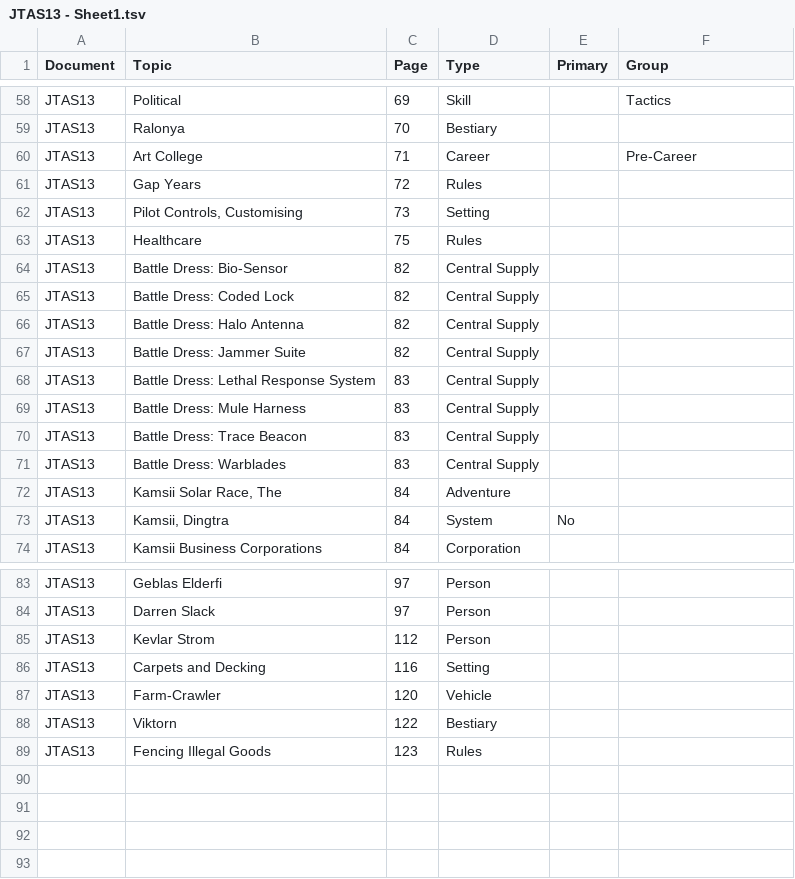
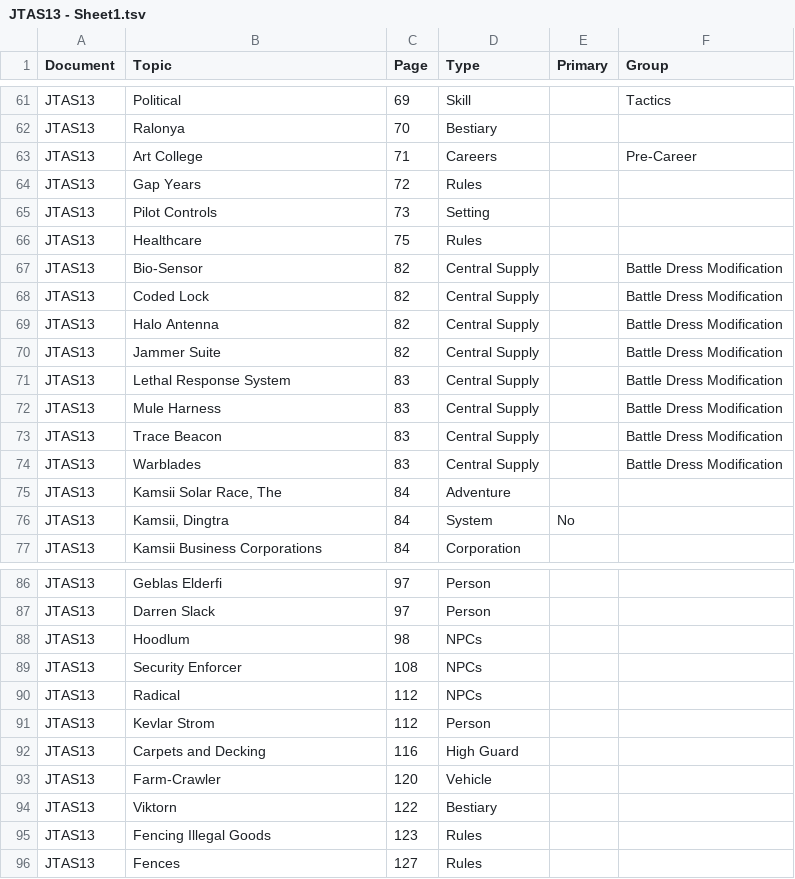
Before and after one commit to swdevlin/mongoose-index-builder, a TSV file: sources/Mongoose2/jtas/JTAS13 - Sheet1.tsv, drawn as a sheet; only a part is shown, gaps mark what is left out; the diff covers the shown part only.

```diff
--- a/sources/Mongoose2/jtas/JTAS13 - Sheet1.tsv
+++ b/sources/Mongoose2/jtas/JTAS13 - Sheet1.tsv
@@ -59,14 +62,14 @@ JTAS13	Political	69	Skill		Tactics
 JTAS13	Ralonya	70	Bestiary		
-JTAS13	Art College	71	Career		Pre-Career
+JTAS13	Art College	71	Careers		Pre-Career
 JTAS13	Gap Years	72	Rules		
-JTAS13	Pilot Controls, Customising 	73	Setting		
+JTAS13	Pilot Controls	73	Setting		
 JTAS13	Healthcare	75	Rules		
-JTAS13	Battle Dress: Bio-Sensor	82	Central Supply		
-JTAS13	Battle Dress: Coded Lock	82	Central Supply		
-JTAS13	Battle Dress: Halo Antenna	82	Central Supply		
-JTAS13	Battle Dress: Jammer Suite	82	Central Supply		
-JTAS13	Battle Dress: Lethal Response System	83	Central Supply		
-JTAS13	Battle Dress: Mule Harness	83	Central Supply		
-JTAS13	Battle Dress: Trace Beacon	83	Central Supply		
-JTAS13	Battle Dress: Warblades	83	Central Supply		
+JTAS13	Bio-Sensor	82	Central Supply		Battle Dress Modification
+JTAS13	Coded Lock	82	Central Supply		Battle Dress Modification
+JTAS13	Halo Antenna	82	Central Supply		Battle Dress Modification
+JTAS13	Jammer Suite	82	Central Supply		Battle Dress Modification
+JTAS13	Lethal Response System	83	Central Supply		Battle Dress Modification
+JTAS13	Mule Harness	83	Central Supply		Battle Dress Modification
+JTAS13	Trace Beacon	83	Central Supply		Battle Dress Modification
+JTAS13	Warblades	83	Central Supply		Battle Dress Modification
 JTAS13	Kamsii Solar Race, The	84	Adventure		
@@ -84,4 +87,7 @@ JTAS13	Geblas Elderfi	97	Person
 JTAS13	Darren Slack	97	Person		
+JTAS13	Hoodlum	98	NPCs		
+JTAS13	Security Enforcer	108	NPCs		
+JTAS13	Radical	112	NPCs		
 JTAS13	Kevlar Strom	112	Person		
-JTAS13	Carpets and Decking	116	Setting		
+JTAS13	Carpets and Decking	116	High Guard		
 JTAS13	Farm-Crawler	120	Vehicle		
@@ -89 +95,2 @@ JTAS13	Viktorn	122	Bestiary
 JTAS13	Fencing Illegal Goods	123	Rules		
+JTAS13	Fences	127	Rules		
```
Also changed, not shown: 3 added rows and 3 edited cells elsewhere in this file, sources/Mongoose2/books/Core Rulebook - Sheet1.tsv, sources/Mongoose2/books/Robot Handbook - Sheet1.tsv, 10 other files.
